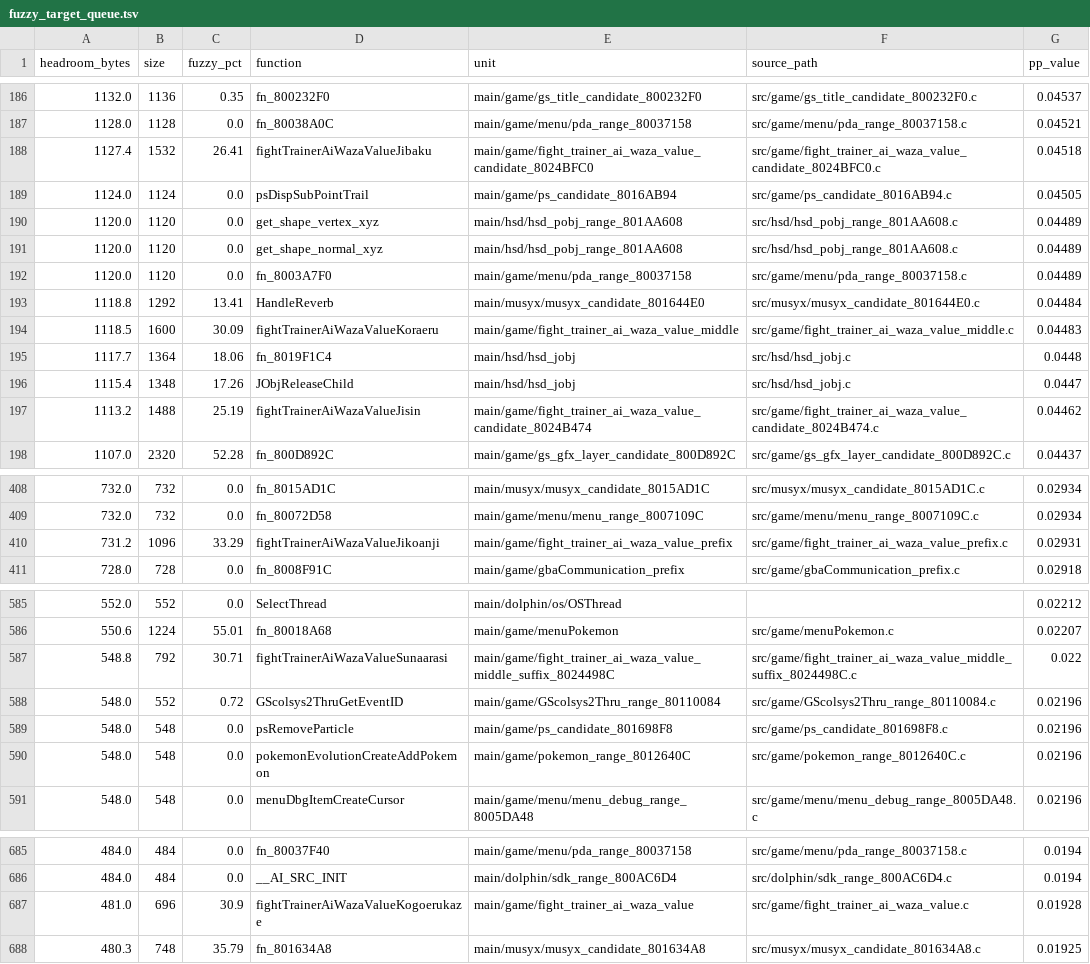
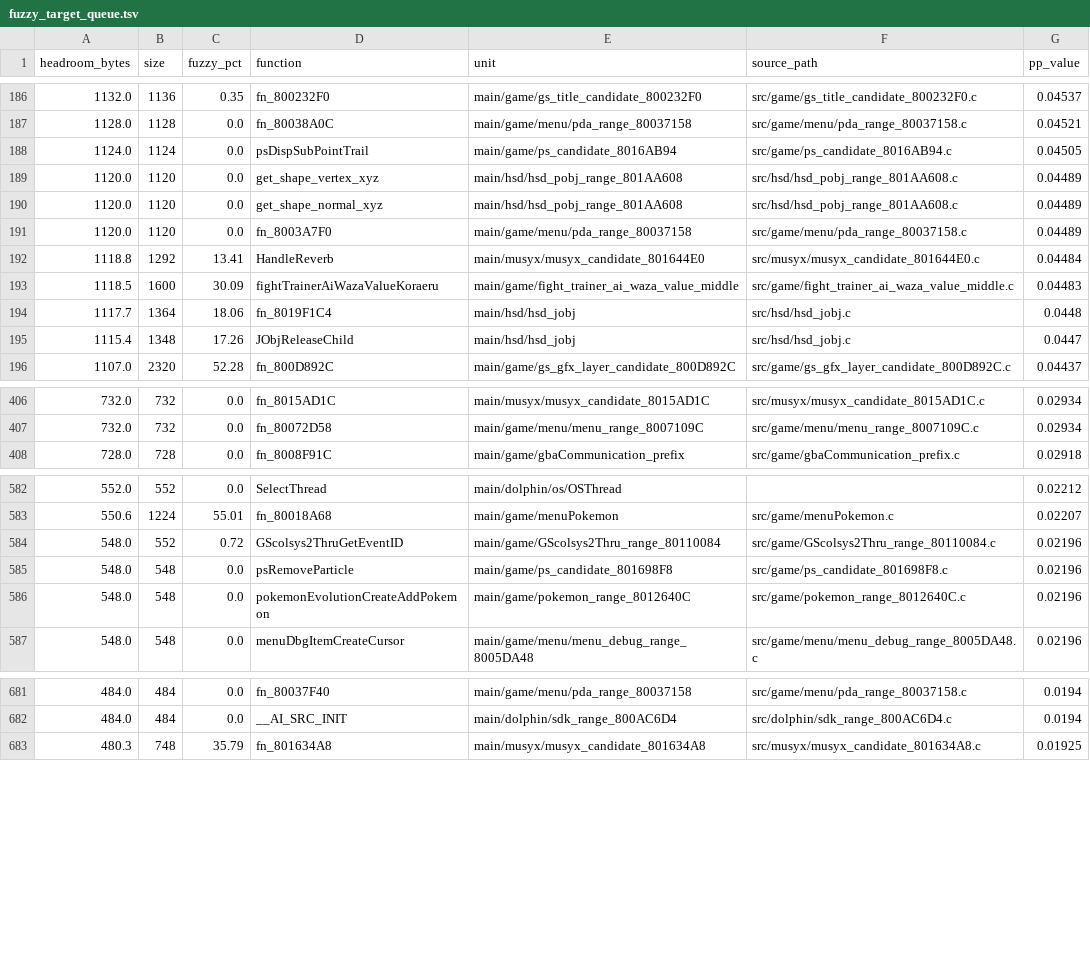
Before and after one commit to actualmando8/pkmn-colosseum, a TSV file: docs/fuzzy_target_queue.tsv, drawn as a sheet; only a part is shown, gaps mark what is left out; the diff covers the shown part only.

Commit message:
Link exact battle AI value residuals

```diff
--- a/docs/fuzzy_target_queue.tsv
+++ b/docs/fuzzy_target_queue.tsv
@@ -187,3 +187,2 @@ headroom_bytes	size	fuzzy_pct	function	unit	source_path	pp_value
 1128.0	1128	0.0	fn_80038A0C	main/game/menu/pda_range_80037158	src/game/menu/pda_range_80037158.c	0.04521
-1127.4	1532	26.41	fightTrainerAiWazaValueJibaku	main/game/fight_trainer_ai_waza_value_candidate_8024BFC0	src/game/fight_trainer_ai_waza_value_candidate_8024BFC0.c	0.04518
 1124.0	1124	0.0	psDispSubPointTrail	main/game/ps_candidate_8016AB94	src/game/ps_candidate_8016AB94.c	0.04505
@@ -196,3 +195,2 @@ headroom_bytes	size	fuzzy_pct	function	unit	source_path	pp_value
 1115.4	1348	17.26	JObjReleaseChild	main/hsd/hsd_jobj	src/hsd/hsd_jobj.c	0.0447
-1113.2	1488	25.19	fightTrainerAiWazaValueJisin	main/game/fight_trainer_ai_waza_value_candidate_8024B474	src/game/fight_trainer_ai_waza_value_candidate_8024B474.c	0.04462
 1107.0	2320	52.28	fn_800D892C	main/game/gs_gfx_layer_candidate_800D892C	src/game/gs_gfx_layer_candidate_800D892C.c	0.04437
@@ -409,3 +407,2 @@ headroom_bytes	size	fuzzy_pct	function	unit	source_path	pp_value
 732.0	732	0.0	fn_80072D58	main/game/menu/menu_range_8007109C	src/game/menu/menu_range_8007109C.c	0.02934
-731.2	1096	33.29	fightTrainerAiWazaValueJikoanji	main/game/fight_trainer_ai_waza_value_prefix	src/game/fight_trainer_ai_waza_value_prefix.c	0.02931
 728.0	728	0.0	fn_8008F91C	main/game/gbaCommunication_prefix	src/game/gbaCommunication_prefix.c	0.02918
@@ -586,3 +583,2 @@ headroom_bytes	size	fuzzy_pct	function	unit	source_path	pp_value
 550.6	1224	55.01	fn_80018A68	main/game/menuPokemon	src/game/menuPokemon.c	0.02207
-548.8	792	30.71	fightTrainerAiWazaValueSunaarasi	main/game/fight_trainer_ai_waza_value_middle_suffix_8024498C	src/game/fight_trainer_ai_waza_value_middle_suffix_8024498C.c	0.022
 548.0	552	0.72	GScolsys2ThruGetEventID	main/game/GScolsys2Thru_range_80110084	src/game/GScolsys2Thru_range_80110084.c	0.02196
@@ -686,3 +682,2 @@ headroom_bytes	size	fuzzy_pct	function	unit	source_path	pp_value
 484.0	484	0.0	__AI_SRC_INIT	main/dolphin/sdk_range_800AC6D4	src/dolphin/sdk_range_800AC6D4.c	0.0194
-481.0	696	30.9	fightTrainerAiWazaValueKogoerukaze	main/game/fight_trainer_ai_waza_value	src/game/fight_trainer_ai_waza_value.c	0.01928
 480.3	748	35.79	fn_801634A8	main/musyx/musyx_candidate_801634A8	src/musyx/musyx_candidate_801634A8.c	0.01925
```
Also changed, not shown: 2 removed rows elsewhere in this file, 10 other files.
